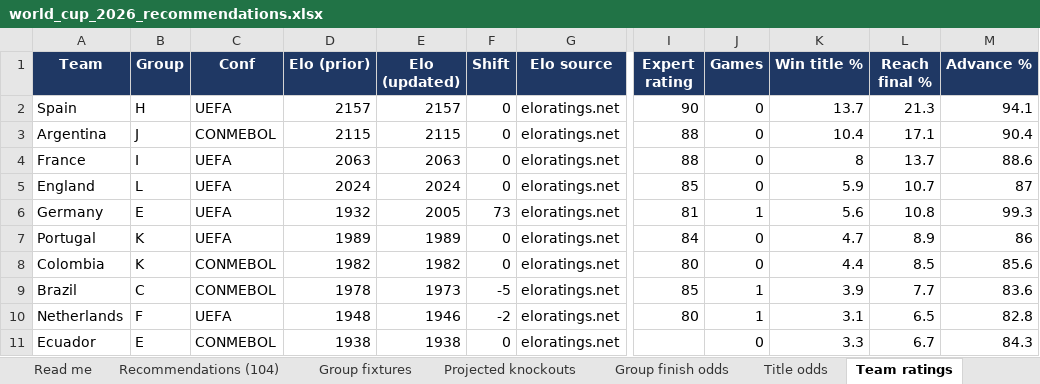
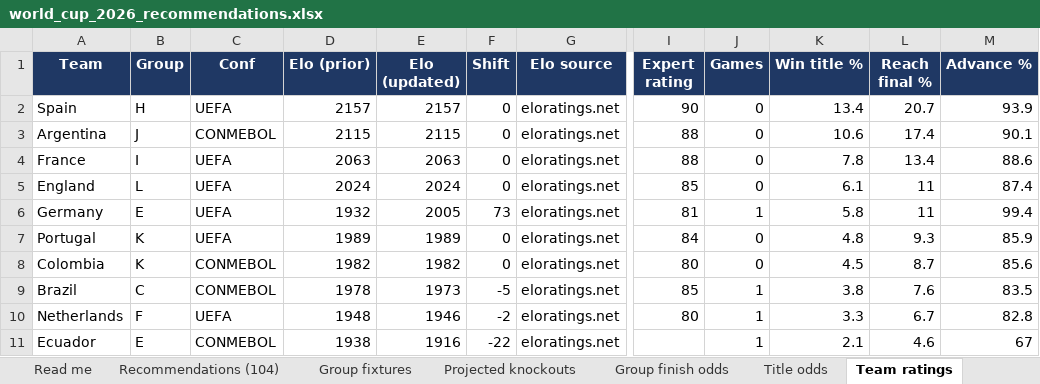
Before and after one commit to alvaro0126/worldcup-2026-predictions, an Excel workbook: outputs/world_cup_2026_recommendations.xlsx, sheet Team ratings, drawn as a sheet; only a part is shown, gaps mark what is left out; values as stored, in another font and other column widths than the file's, no borders; the diff covers the shown part only; the diff names each change by its address in the sheet, - before the commit and + after, or states it on an @@ line.

```diff
--- a/outputs/world_cup_2026_recommendations.xlsx (sheet Team ratings)
+++ b/outputs/world_cup_2026_recommendations.xlsx (sheet Team ratings)
-K2 (Win title %): 13.7
+K2 (Win title %): 13.4
-L2 (Reach final %): 21.3
+L2 (Reach final %): 20.7
-M2 (Advance %): 94.1
+M2 (Advance %): 93.9
-K3 (Win title %): 10.4
+K3 (Win title %): 10.6
-L3 (Reach final %): 17.1
+L3 (Reach final %): 17.4
-M3 (Advance %): 90.4
+M3 (Advance %): 90.1
-K4 (Win title %): 8
+K4 (Win title %): 7.8
-L4 (Reach final %): 13.7
+L4 (Reach final %): 13.4
-K5 (Win title %): 5.9
+K5 (Win title %): 6.1
-L5 (Reach final %): 10.7
+L5 (Reach final %): 11
-M5 (Advance %): 87
+M5 (Advance %): 87.4
-K6 (Win title %): 5.6
+K6 (Win title %): 5.8
-L6 (Reach final %): 10.8
+L6 (Reach final %): 11
-M6 (Advance %): 99.3
+M6 (Advance %): 99.4
-K7 (Win title %): 4.7
+K7 (Win title %): 4.8
-L7 (Reach final %): 8.9
+L7 (Reach final %): 9.3
-M7 (Advance %): 86
+M7 (Advance %): 85.9
-K8 (Win title %): 4.4
+K8 (Win title %): 4.5
-L8 (Reach final %): 8.5
+L8 (Reach final %): 8.7
-K9 (Win title %): 3.9
+K9 (Win title %): 3.8
-L9 (Reach final %): 7.7
+L9 (Reach final %): 7.6
-M9 (Advance %): 83.6
+M9 (Advance %): 83.5
-K10 (Win title %): 3.1
+K10 (Win title %): 3.3
-L10 (Reach final %): 6.5
+L10 (Reach final %): 6.7
-E11 (Elo (updated)): 1938
+E11 (Elo (updated)): 1916
-F11 (Shift): 0
+F11 (Shift): -22
-J11 (Games): 0
+J11 (Games): 1
-K11 (Win title %): 3.3
+K11 (Win title %): 2.1
-L11 (Reach final %): 6.7
+L11 (Reach final %): 4.6
-M11 (Advance %): 84.3
+M11 (Advance %): 67
```
Also changed, not shown: 1 added row, 1 removed row and 67 edited cells elsewhere in this sheet, sheet Title odds, sheet Group finish odds, sheet Recommendations (104), sheet Projected knockouts, sheet Group fixtures, sheet Validation, 1 more sheet, 4 other files.
